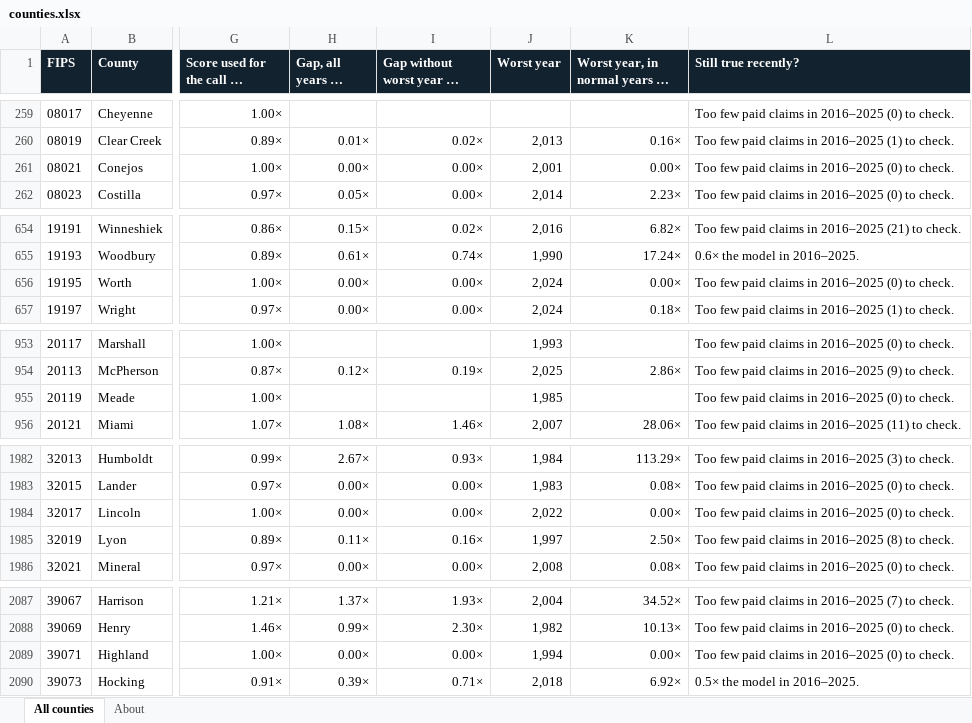
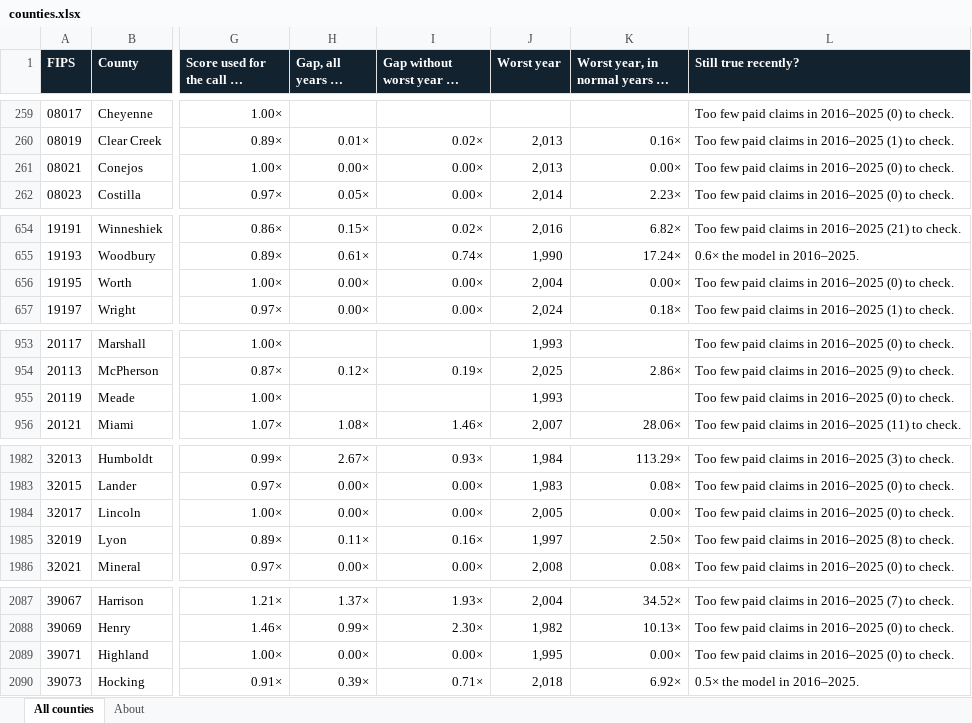
Before and after one commit to rutuja310/fricative-flood-gap-finder, an Excel workbook: flood/demo/downloads/counties.xlsx, sheet All counties, drawn as a sheet; only a part is shown, gaps mark what is left out; long unchanged cells end in …; values as stored, in another font and other column widths than the file's, no borders; the diff covers the shown part only; the diff names each change by its address in the sheet, - before the commit and + after, or states it on an @@ line.

```diff
--- a/flood/demo/downloads/counties.xlsx (sheet All counties)
+++ b/flood/demo/downloads/counties.xlsx (sheet All counties)
-J261 (Worst year): 2,001
+J261 (Worst year): 2,013
-J656 (Worst year): 2,024
+J656 (Worst year): 2,004
-J955 (Worst year): 1,985
+J955 (Worst year): 1,993
-J1984 (Worst year): 2,022
+J1984 (Worst year): 2,005
-J2089 (Worst year): 1,994
+J2089 (Worst year): 1,995
```
Also changed, not shown: 2 edited cells elsewhere in this sheet, flood/demo/downloads/plan.xlsx, 20 other files.
